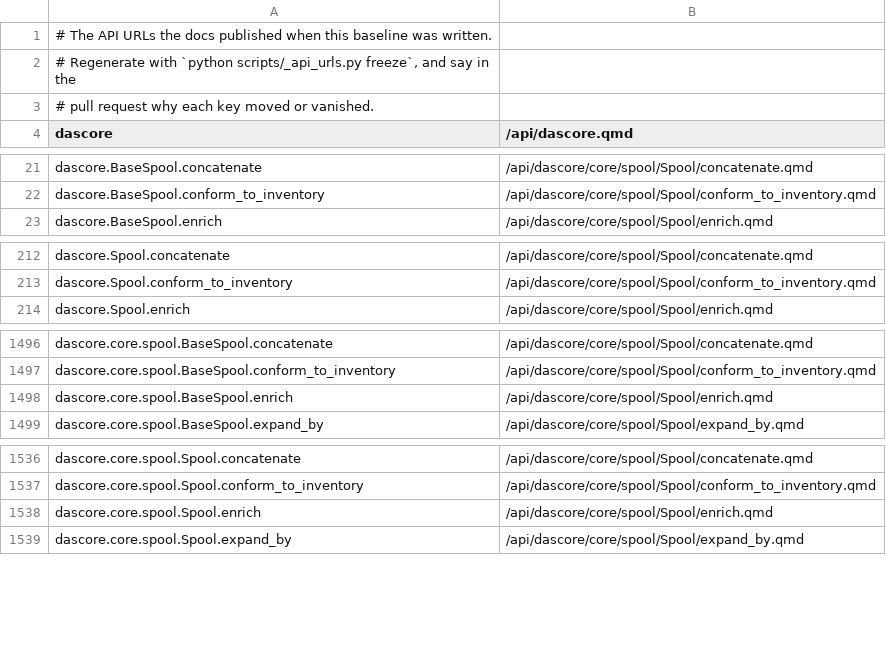
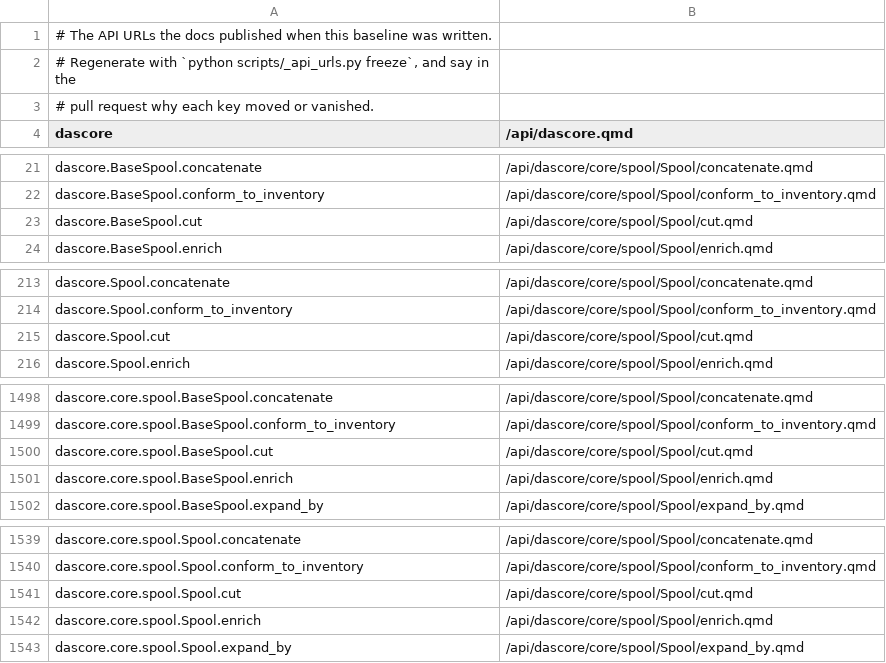
Before and after one commit to DASDAE/dascore, a TSV file: scripts/_baselines/api_urls.tsv, drawn as a sheet; only a part is shown, gaps mark what is left out.

Commit message:
Settle cut after review
Stamps travel with the catalog so feature_id and annotation are always
columns and overwrite inherited attrs, pads extend only stated-value
ends, a feature merges along every dimension, pieces with no samples
are dropped, and pads are validated before any selection.

```diff
--- a/scripts/_baselines/api_urls.tsv
+++ b/scripts/_baselines/api_urls.tsv
@@ -22,2 +22,3 @@ dascore.BaseSpool.concatenate	/api/dascore/core/spool/Spool/concatenate.qmd
 dascore.BaseSpool.conform_to_inventory	/api/dascore/core/spool/Spool/conform_to_inventory.qmd
+dascore.BaseSpool.cut	/api/dascore/core/spool/Spool/cut.qmd
 dascore.BaseSpool.enrich	/api/dascore/core/spool/Spool/enrich.qmd
@@ -213,2 +214,3 @@ dascore.Spool.concatenate	/api/dascore/core/spool/Spool/concatenate.qmd
 dascore.Spool.conform_to_inventory	/api/dascore/core/spool/Spool/conform_to_inventory.qmd
+dascore.Spool.cut	/api/dascore/core/spool/Spool/cut.qmd
 dascore.Spool.enrich	/api/dascore/core/spool/Spool/enrich.qmd
@@ -1497,2 +1499,3 @@ dascore.core.spool.BaseSpool.concatenate	/api/dascore/core/spool/Spool/concatena
 dascore.core.spool.BaseSpool.conform_to_inventory	/api/dascore/core/spool/Spool/conform_to_inventory.qmd
+dascore.core.spool.BaseSpool.cut	/api/dascore/core/spool/Spool/cut.qmd
 dascore.core.spool.BaseSpool.enrich	/api/dascore/core/spool/Spool/enrich.qmd
@@ -1537,2 +1540,3 @@ dascore.core.spool.Spool.concatenate	/api/dascore/core/spool/Spool/concatenate.q
 dascore.core.spool.Spool.conform_to_inventory	/api/dascore/core/spool/Spool/conform_to_inventory.qmd
+dascore.core.spool.Spool.cut	/api/dascore/core/spool/Spool/cut.qmd
 dascore.core.spool.Spool.enrich	/api/dascore/core/spool/Spool/enrich.qmd
```
Also changed, not shown: 6 other files.
